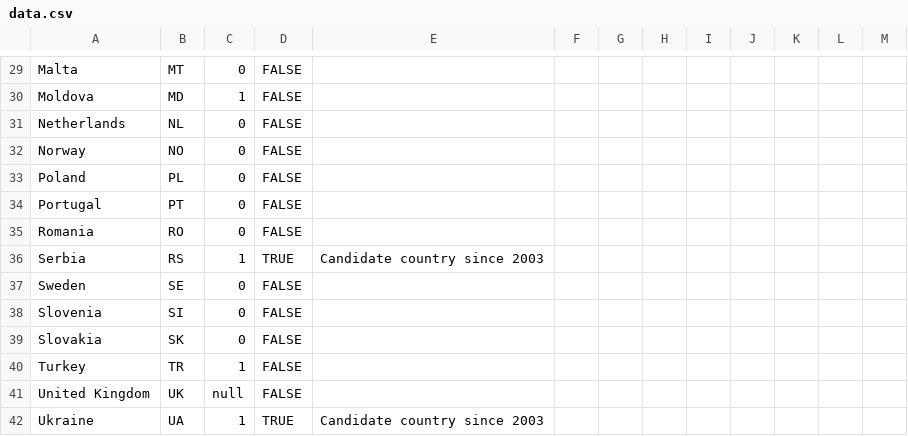
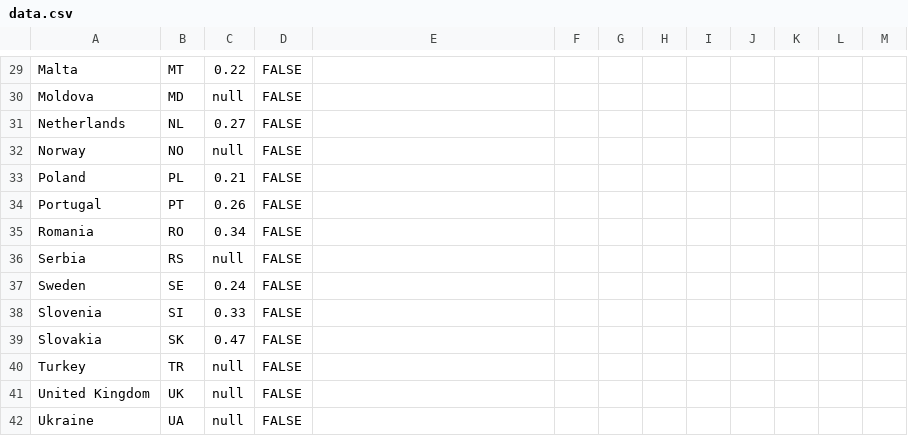
Before and after one commit to EuranetPlus/map-pessimistic-europe, a CSV file: static/data/thematic/data.csv, drawn as a sheet; only a part is shown, gaps mark what is left out; the diff covers the shown part only; the diff names each change by its address in the sheet, - before the commit and + after, or states it on an @@ line.

```diff
--- a/static/data/thematic/data.csv
+++ b/static/data/thematic/data.csv
-C29: 0
+C29: 0.22
-C30: 1
+C30: null
-C31: 0
+C31: 0.27
-C32: 0
+C32: null
-C33: 0
+C33: 0.21
-C34: 0
+C34: 0.26
-C35: 0
+C35: 0.34
-C36: 1
+C36: null
-D36: TRUE
+D36: FALSE
-E36: Candidate country since 2003
+E36: (empty)
-C37: 0
+C37: 0.24
-C38: 0
+C38: 0.33
-C39: 0
+C39: 0.47
-C40: 1
+C40: null
-C42: 1
+C42: null
-D42: TRUE
+D42: FALSE
-E42: Candidate country since 2003
+E42: (empty)
```
Also changed, not shown: 34 edited cells elsewhere in this file.
